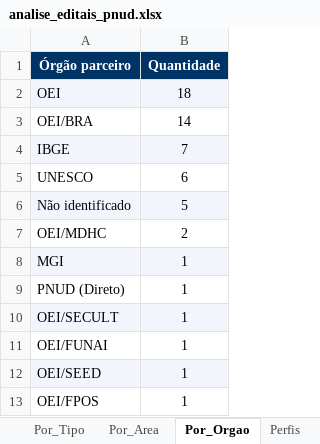
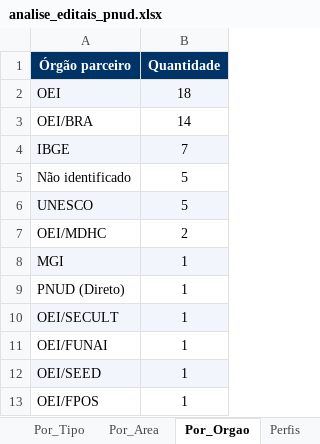
Before and after one commit to jorgel-mendes/analise-editais, an Excel workbook: analise_editais_pnud.xlsx, sheet Por_Orgao, drawn as a sheet; values as stored, in another font and other column widths than the file's, no borders; removed rows and columns are numbered as before the commit, all else as after; the diff names each change by its address in the sheet, - before the commit and + after, or states it on an @@ line.

```diff
--- a/analise_editais_pnud.xlsx (sheet Por_Orgao)
+++ b/analise_editais_pnud.xlsx (sheet Por_Orgao)
-row 5: UNESCO | 6
-A5:B5 fill: #F2F6FC
+A5:B5 fill: none
+row 6: UNESCO | 5
```
Also changed, not shown: sheet Editais, sheet Por_Area, sheet Resumo, sheet Perfis, sheet Por_Perfil, sheet Por_Fonte, 1 more sheet, 6 other files.
